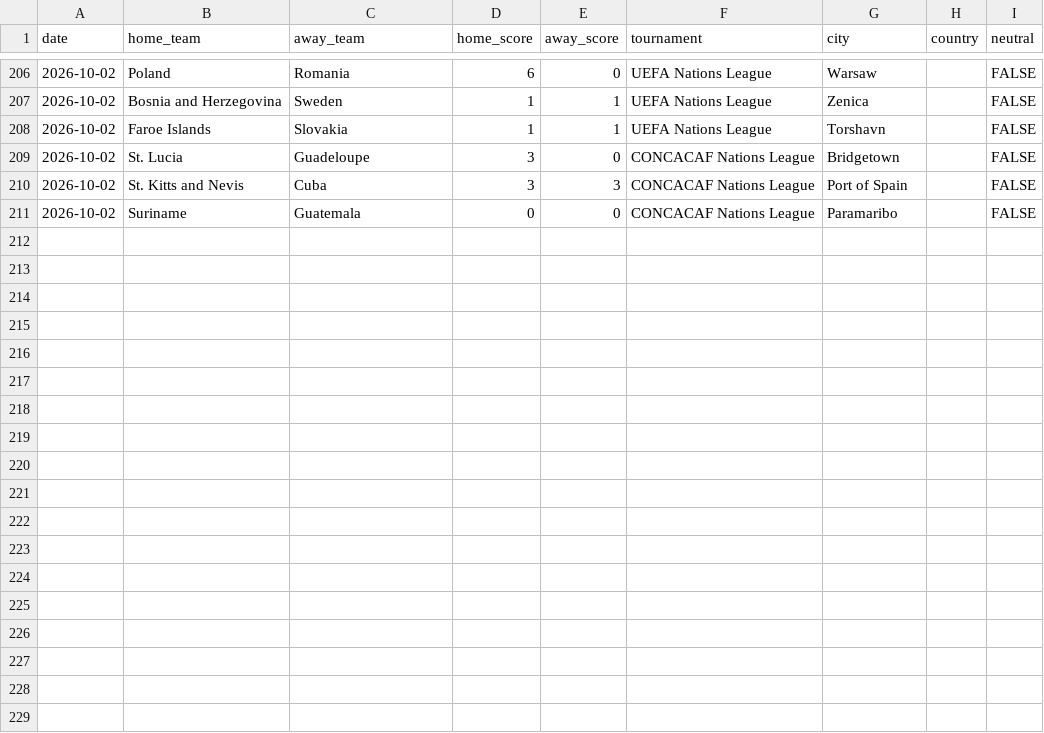
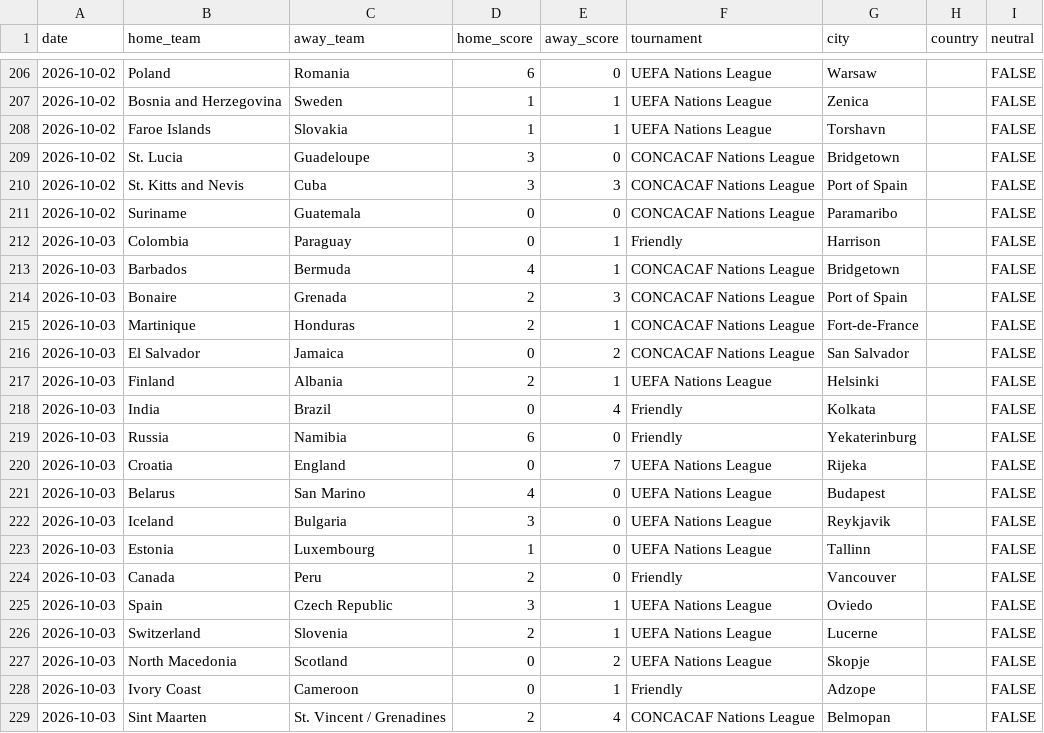
Before and after one commit to okomaleonce-commits/Apex-TSS, a CSV file: data/history/intl_supplement.csv, drawn as a sheet; only a part is shown, gaps mark what is left out.

```diff
--- a/data/history/intl_supplement.csv
+++ b/data/history/intl_supplement.csv
@@ -211 +211,19 @@ date,home_team,away_team,home_score,away_score,tournament,city,country,neutral
 2026-10-02,Suriname,Guatemala,0,0,CONCACAF Nations League,Paramaribo,,FALSE
+2026-10-03,Colombia,Paraguay,0,1,Friendly,Harrison,,FALSE
+2026-10-03,Barbados,Bermuda,4,1,CONCACAF Nations League,Bridgetown,,FALSE
+2026-10-03,Bonaire,Grenada,2,3,CONCACAF Nations League,Port of Spain,,FALSE
+2026-10-03,Martinique,Honduras,2,1,CONCACAF Nations League,Fort-de-France,,FALSE
+2026-10-03,El Salvador,Jamaica,0,2,CONCACAF Nations League,San Salvador,,FALSE
+2026-10-03,Finland,Albania,2,1,UEFA Nations League,Helsinki,,FALSE
+2026-10-03,India,Brazil,0,4,Friendly,Kolkata,,FALSE
+2026-10-03,Russia,Namibia,6,0,Friendly,Yekaterinburg,,FALSE
+2026-10-03,Croatia,England,0,7,UEFA Nations League,Rijeka,,FALSE
+2026-10-03,Belarus,San Marino,4,0,UEFA Nations League,Budapest,,FALSE
+2026-10-03,Iceland,Bulgaria,3,0,UEFA Nations League,Reykjavik,,FALSE
+2026-10-03,Estonia,Luxembourg,1,0,UEFA Nations League,Tallinn,,FALSE
+2026-10-03,Canada,Peru,2,0,Friendly,Vancouver,,FALSE
+2026-10-03,Spain,Czech Republic,3,1,UEFA Nations League,Oviedo,,FALSE
+2026-10-03,Switzerland,Slovenia,2,1,UEFA Nations League,Lucerne,,FALSE
+2026-10-03,North Macedonia,Scotland,0,2,UEFA Nations League,Skopje,,FALSE
+2026-10-03,Ivory Coast,Cameroon,0,1,Friendly,Adzope,,FALSE
+2026-10-03,Sint Maarten,St. Vincent / Grenadines,2,4,CONCACAF Nations League,Belmopan,,FALSE
```
Also changed, not shown: 6 other files.
